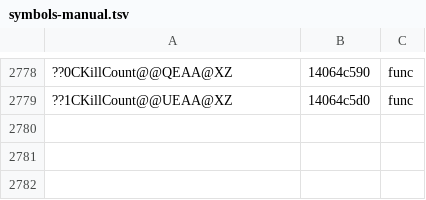
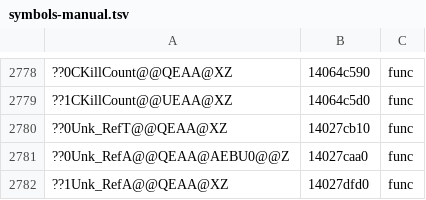
Before and after one commit to AngeloTadeucci/ms2-recomp, a TSV file: progress/symbols-manual.tsv, drawn as a sheet; only a part is shown, gaps mark what is left out; the diff names each change by its address in the sheet, - before the commit and + after, or states it on an @@ line.

```diff
--- a/progress/symbols-manual.tsv
+++ b/progress/symbols-manual.tsv
+row 2780: ??0Unk_RefT@@QEAA@XZ | 14027cb10 | func
+row 2781: ??0Unk_RefA@@QEAA@AEBU0@@Z | 14027caa0 | func
+row 2782: ??1Unk_RefA@@QEAA@XZ | 14027dfd0 | func
```
